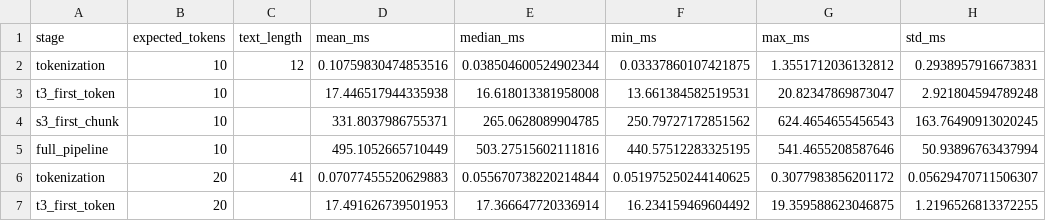
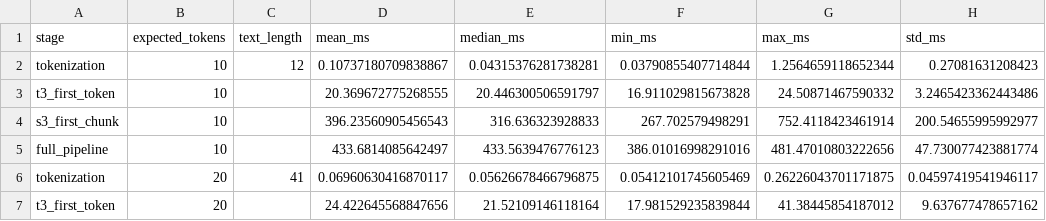
Before and after one commit to khursanirevo/chatterbox-vllm-1, a CSV file: ttfa_profiles/stage_profiling_results.csv, drawn as a sheet; only a part is shown; the diff covers the shown part only; the diff names each change by its address in the sheet, - before the commit and + after, or states it on an @@ line.

Commit message:
Add comprehensive load profiling with queue analysis

```diff
--- a/ttfa_profiles/stage_profiling_results.csv
+++ b/ttfa_profiles/stage_profiling_results.csv
-D2 (mean_ms): 0.10759830474853516
+D2 (mean_ms): 0.10737180709838867
-E2 (median_ms): 0.038504600524902344
+E2 (median_ms): 0.04315376281738281
-F2 (min_ms): 0.03337860107421875
+F2 (min_ms): 0.03790855407714844
-G2 (max_ms): 1.3551712036132812
+G2 (max_ms): 1.2564659118652344
-H2 (std_ms): 0.2938957916673831
+H2 (std_ms): 0.27081631208423
-D3 (mean_ms): 17.446517944335938
+D3 (mean_ms): 20.369672775268555
-E3 (median_ms): 16.618013381958008
+E3 (median_ms): 20.446300506591797
-F3 (min_ms): 13.661384582519531
+F3 (min_ms): 16.911029815673828
-G3 (max_ms): 20.82347869873047
+G3 (max_ms): 24.50871467590332
-H3 (std_ms): 2.921804594789248
+H3 (std_ms): 3.2465423362443486
-D4 (mean_ms): 331.8037986755371
+D4 (mean_ms): 396.23560905456543
-E4 (median_ms): 265.0628089904785
+E4 (median_ms): 316.636323928833
-F4 (min_ms): 250.79727172851562
+F4 (min_ms): 267.702579498291
-G4 (max_ms): 624.4654655456543
+G4 (max_ms): 752.4118423461914
-H4 (std_ms): 163.76490913020245
+H4 (std_ms): 200.54655995992977
-D5 (mean_ms): 495.1052665710449
+D5 (mean_ms): 433.6814085642497
-E5 (median_ms): 503.27515602111816
+E5 (median_ms): 433.5639476776123
-F5 (min_ms): 440.57512283325195
+F5 (min_ms): 386.01016998291016
-G5 (max_ms): 541.4655208587646
+G5 (max_ms): 481.47010803222656
-H5 (std_ms): 50.93896763437994
+H5 (std_ms): 47.730077423881774
-D6 (mean_ms): 0.07077455520629883
+D6 (mean_ms): 0.06960630416870117
-E6 (median_ms): 0.055670738220214844
+E6 (median_ms): 0.05626678466796875
-F6 (min_ms): 0.051975250244140625
+F6 (min_ms): 0.05412101745605469
-G6 (max_ms): 0.3077983856201172
+G6 (max_ms): 0.26226043701171875
-H6 (std_ms): 0.05629470711506307
+H6 (std_ms): 0.04597419541946117
-D7 (mean_ms): 17.491626739501953
+D7 (mean_ms): 24.422645568847656
-E7 (median_ms): 17.366647720336914
+E7 (median_ms): 21.52109146118164
-F7 (min_ms): 16.234159469604492
+F7 (min_ms): 17.981529235839844
-G7 (max_ms): 19.359588623046875
+G7 (max_ms): 41.38445854187012
-H7 (std_ms): 1.2196526813372255
+H7 (std_ms): 9.637677478657162
```
Also changed, not shown: 1 added row, 1 removed row and 70 edited cells elsewhere in this file, 4 other files.
